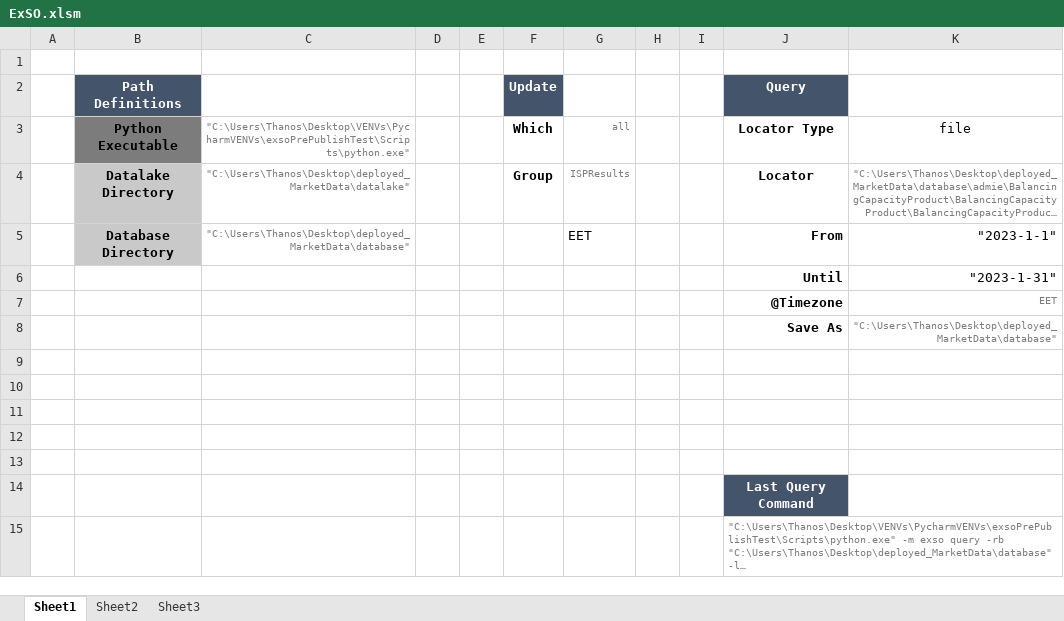
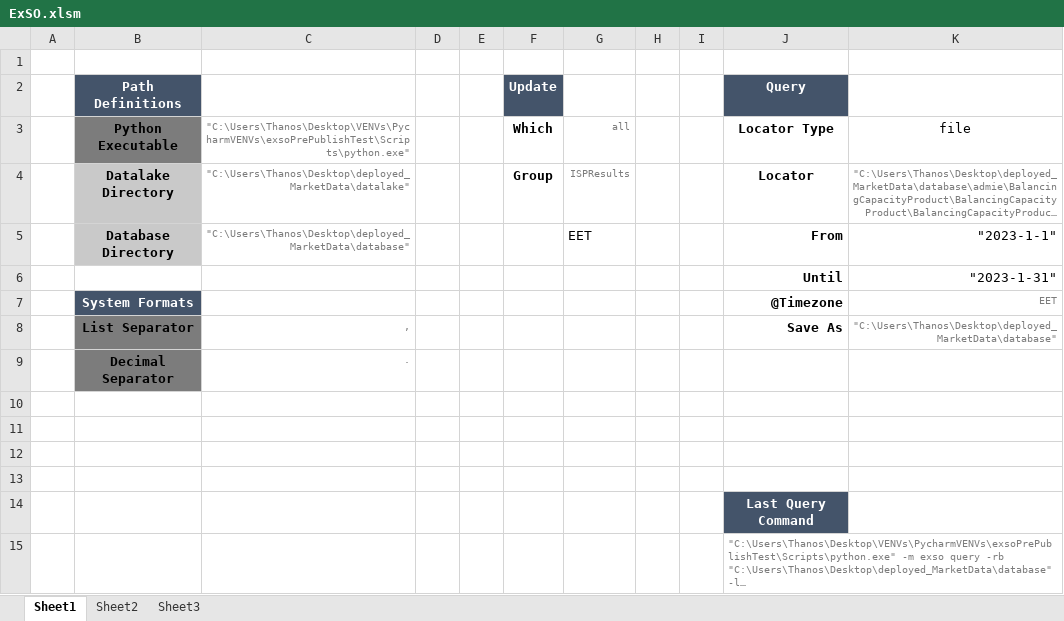
Before and after one commit to ThanosGkou/exso, an Excel workbook: ExSO.xlsm, sheet Sheet1, drawn as a sheet; long unchanged cells end in …; values as stored, in another font and other column widths than the file's, no borders; charts and pictures not drawn; the diff names each change by its address in the sheet, - before the commit and + after, or states it on an @@ line.

Commit message:
added command button to set system formats

```diff
--- a/ExSO.xlsm (sheet Sheet1)
+++ b/ExSO.xlsm (sheet Sheet1)
-B7 (Path Definitions): (empty)
+B7 (Path Definitions): System Formats
-B7 fill: none
+B7 fill: #44546A
-B8 (Path Definitions): (empty)
+B8 (Path Definitions): List Separator
-B8:B9 fill: none
+B8:B9 fill: #7C7C7C
-C8: (empty)
+C8: ,
-row 9: (empty)
+row 9:  | Decimal Separator | .
```
Also changed, not shown: sheet Sheet2, charts or pictures.
